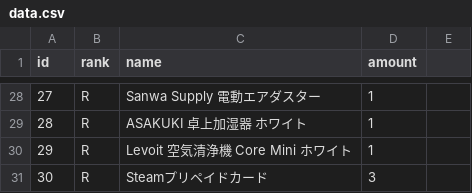
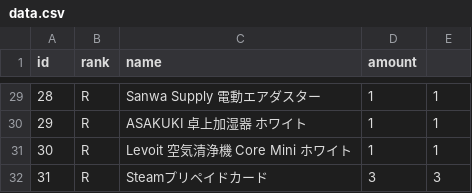
Before and after one commit to simurayousuke/tlg2023, a CSV file: data.csv, drawn as a sheet; only a part is shown, gaps mark what is left out; addresses are those after the commit; the diff covers the shown part only; the diff names each change by its address in the sheet, - before the commit and + after, or states it on an @@ line.

```diff
--- a/data.csv
+++ b/data.csv
@@ column A (id) renumbered from row 10 down @@
-E29:E31: (empty)
+E29:E31: 1
-E32: (empty)
+E32: 3
```
Also changed, not shown: 2 added rows, 1 removed row and 25 edited cells elsewhere in this file, 25 other files.
